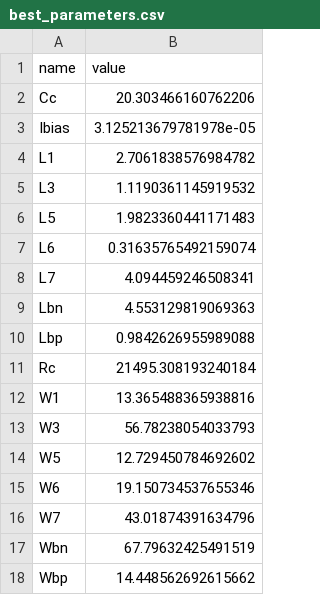
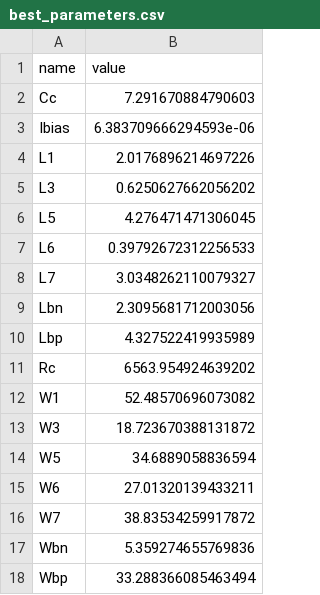
Before and after one commit to edonD/sky130-opamp, a CSV file: best_parameters.csv, drawn as a sheet.

```diff
--- a/best_parameters.csv
+++ b/best_parameters.csv
@@ -1,18 +1,18 @@
 name,value
-Cc,20.303466160762206
-Ibias,3.125213679781978e-05
-L1,2.7061838576984782
-L3,1.1190361145919532
-L5,1.9823360441171483
-L6,0.31635765492159074
-L7,4.094459246508341
-Lbn,4.553129819069363
-Lbp,0.9842626955989088
-Rc,21495.308193240184
-W1,13.365488365938816
-W3,56.78238054033793
-W5,12.729450784692602
-W6,19.150734537655346
-W7,43.01874391634796
-Wbn,67.79632425491519
-Wbp,14.448562692615662
+Cc,7.291670884790603
+Ibias,6.383709666294593e-06
+L1,2.0176896214697226
+L3,0.6250627662056202
+L5,4.276471471306045
+L6,0.39792672312256533
+L7,3.0348262110079327
+Lbn,2.3095681712003056
+Lbp,4.327522419935989
+Rc,6563.954924639202
+W1,52.48570696073082
+W3,18.723670388131872
+W5,34.6889058836594
+W6,27.01320139433211
+W7,38.83534259917872
+Wbn,5.359274655769836
+Wbp,33.288366085463494
```
Also changed, not shown: results.tsv, 5 other files.
